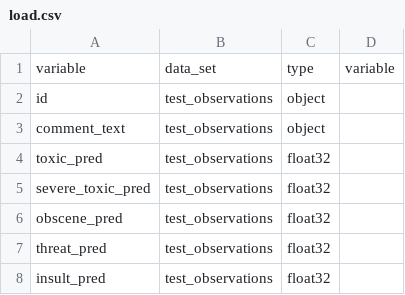
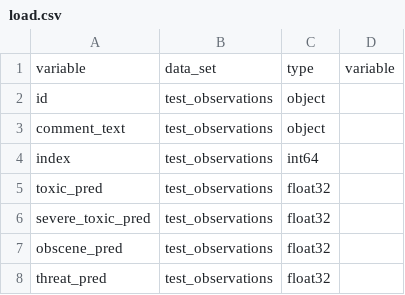
Before and after one commit to bjherger/toxic_comments, a CSV file: data/schemas/load.csv, drawn as a sheet; only a part is shown; the shorter side is filled out with more unchanged rows; the diff names each change by its address in the sheet, - before the commit and + after, or states it on an @@ line.

```diff
--- a/data/schemas/load.csv
+++ b/data/schemas/load.csv
+row 4: index | test_observations | int64
```
Also changed, not shown: data/schemas/infer.csv, 4 other files.
